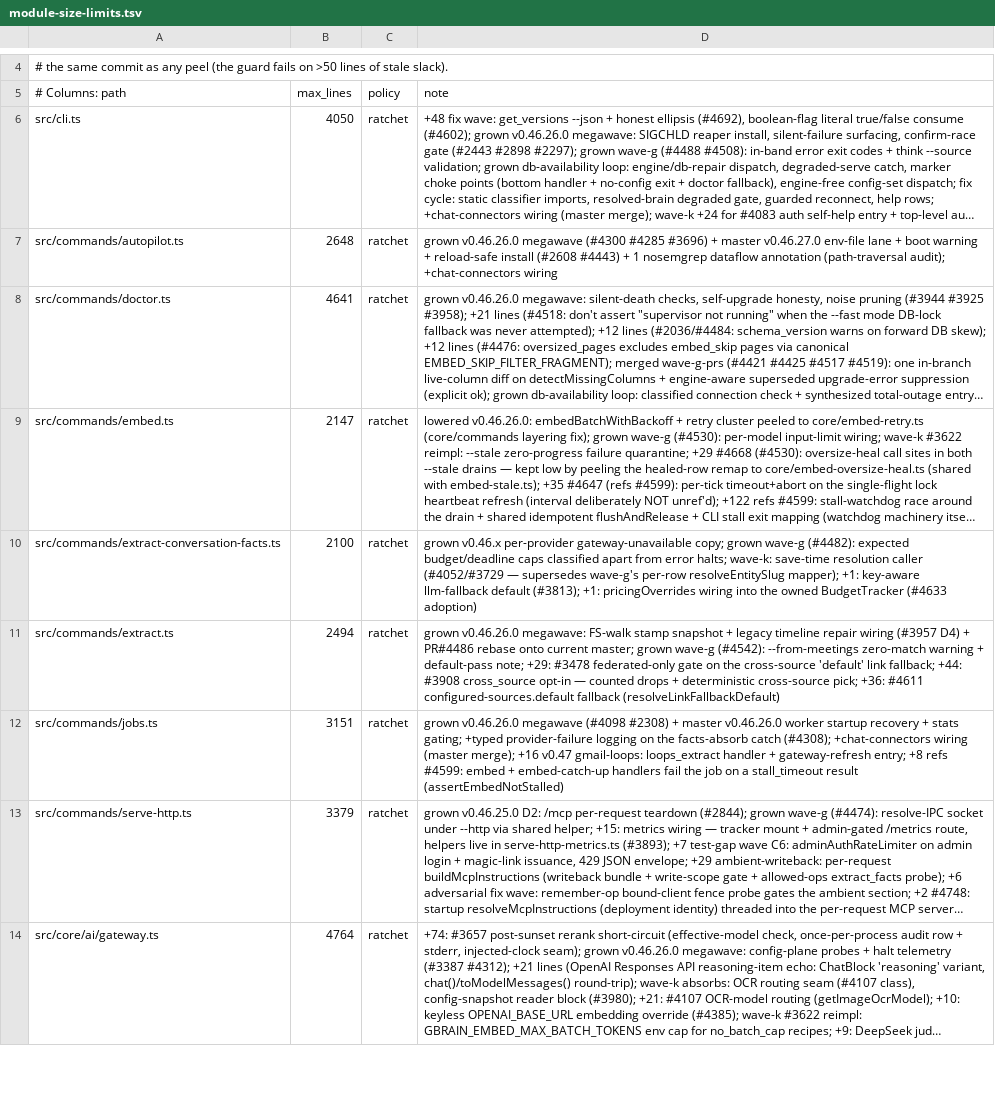
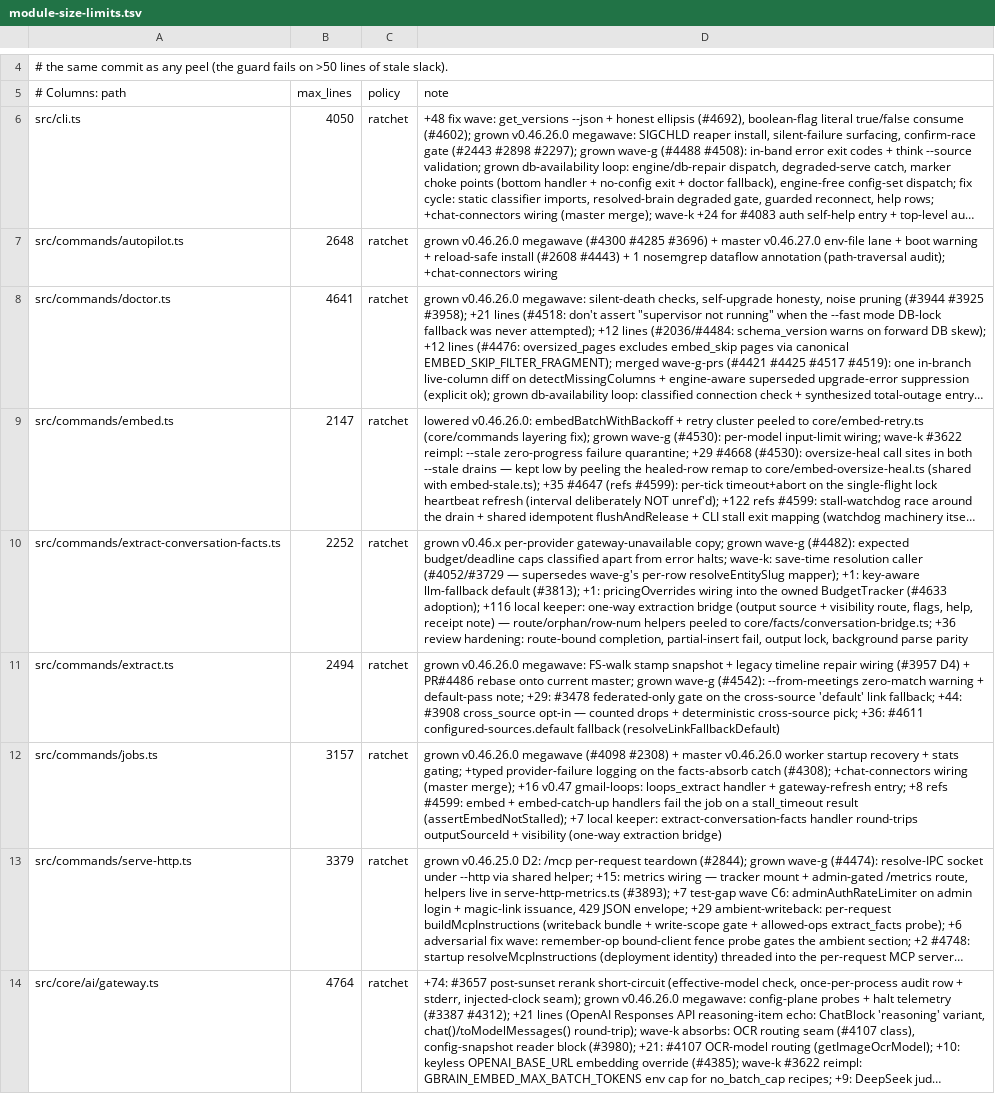
Before and after one commit to Walliiee/gbrain, a TSV file: scripts/module-size-limits.tsv, drawn as a sheet; only a part is shown, gaps mark what is left out; long unchanged cells end in …; the diff names each change by its address in the sheet, - before the commit and + after, or states it on an @@ line.

Commit message:
local keeper: conversation-facts bridge + resolve entities against the output source
The one-way extraction bridge (--output-source-id) shipped working but
uncommitted. Save-time entity resolution still probed the INPUT source, which
in production is 'transcripts' and holds no entity pages, so every extracted
name fell through to fallback_slugify — the root cause of ~5,688 one-off
entity labels. extract-conversation-facts.ts now resolves against
route.outputSourceId; outputSourceId === sourceId when unbridged, so the
non-bridged path is byte-identical.

Tests: test/extract-conversation-facts-bridge-resolution.test.ts fails before,
passes after. Area suite 141 pass / 0 fail across 8 files. typecheck exit 0.

```diff
--- a/scripts/module-size-limits.tsv
+++ b/scripts/module-size-limits.tsv
-B10 (max_lines): 2100
+B10 (max_lines): 2252
-D10 (note): …BudgetTracker (#4633 adoption)
+D10 (note): …BudgetTracker (#4633 adoption); +116 local keeper: one-way extraction bridge (output source + visibility route, flags, help, receipt note) — route/orphan/row-num helpers peeled to core/facts/conversation-bridge.ts; +36 review hardening: route-bound completion, partial-insert fail, output lock, background parse parity
-B12 (max_lines): 3151
+B12 (max_lines): 3157
-D12 (note): …stall_timeout result (assertEmbedNotStalled)
+D12 (note): …stall_timeout result (assertEmbedNotStalled); +7 local keeper: extract-conversation-facts handler round-trips outputSourceId + visibility (one-way extraction bridge)
```
Also changed, not shown: 17 other files.
